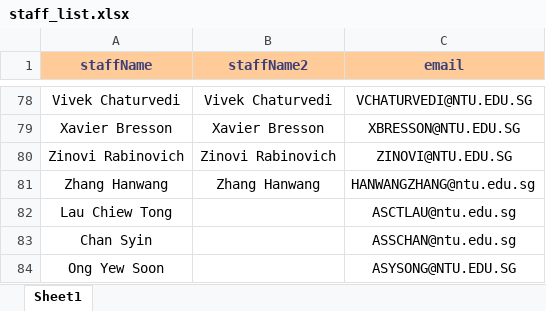
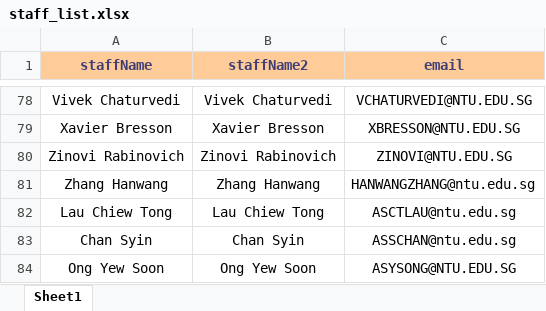
Before and after one commit to Gary-Gs/FEAS, an Excel workbook: uploaded_files/staff_list.xlsx, sheet Sheet1, drawn as a sheet; only a part is shown, gaps mark what is left out; values as stored, in another font and other column widths than the file's, no borders; conditional formats not drawn; the diff names each change by its address in the sheet, - before the commit and + after, or states it on an @@ line.

```diff
--- a/uploaded_files/staff_list.xlsx (sheet Sheet1)
+++ b/uploaded_files/staff_list.xlsx (sheet Sheet1)
-B82 (staffName2): (empty)
+B82 (staffName2): Lau Chiew Tong
-B83 (staffName2): (empty)
+B83 (staffName2): Chan Syin
-B84 (staffName2): (empty)
+B84 (staffName2): Ong Yew Soon
```
Also changed, not shown: uploaded_files/exemption.xlsx, 6 other files.
